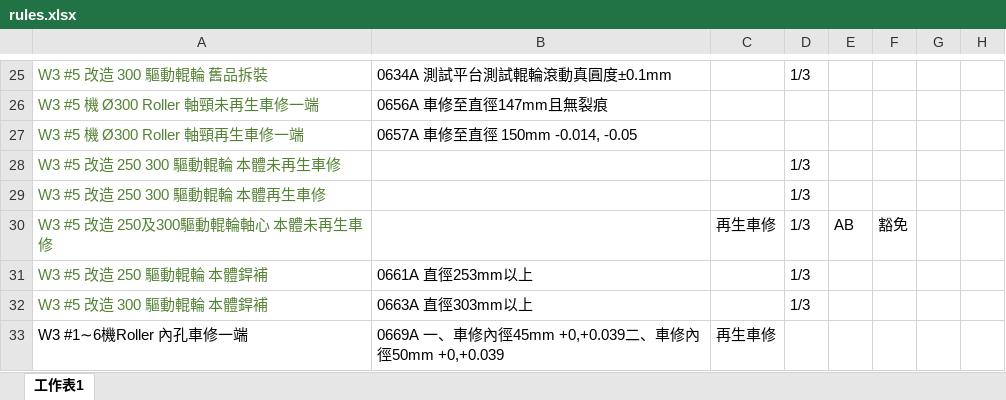
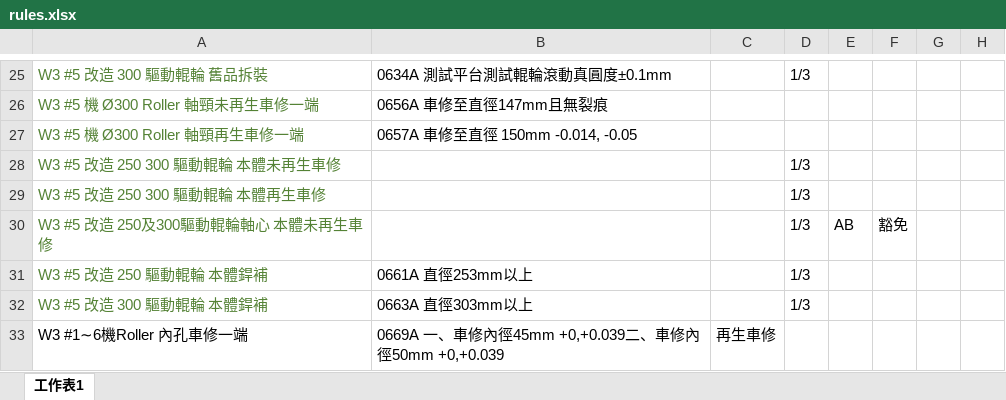
Before and after one commit to chiao0306/roll-check-app-v4, an Excel workbook: rules.xlsx, sheet 工作表1, drawn as a sheet; only a part is shown, gaps mark what is left out; values as stored, in another font and other column widths than the file's, no borders; the diff names each change by its address in the sheet, - before the commit and + after, or states it on an @@ line.

Commit message:
Add files via upload

```diff
--- a/rules.xlsx (sheet 工作表1)
+++ b/rules.xlsx (sheet 工作表1)
-C30: 再生車修
+C30: (empty)
```
